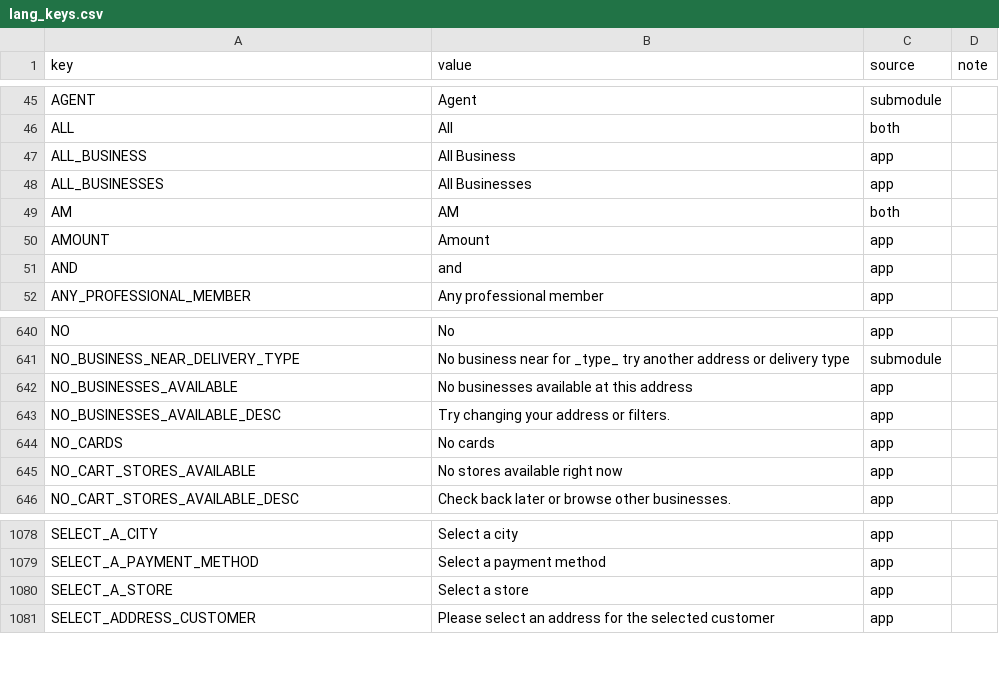
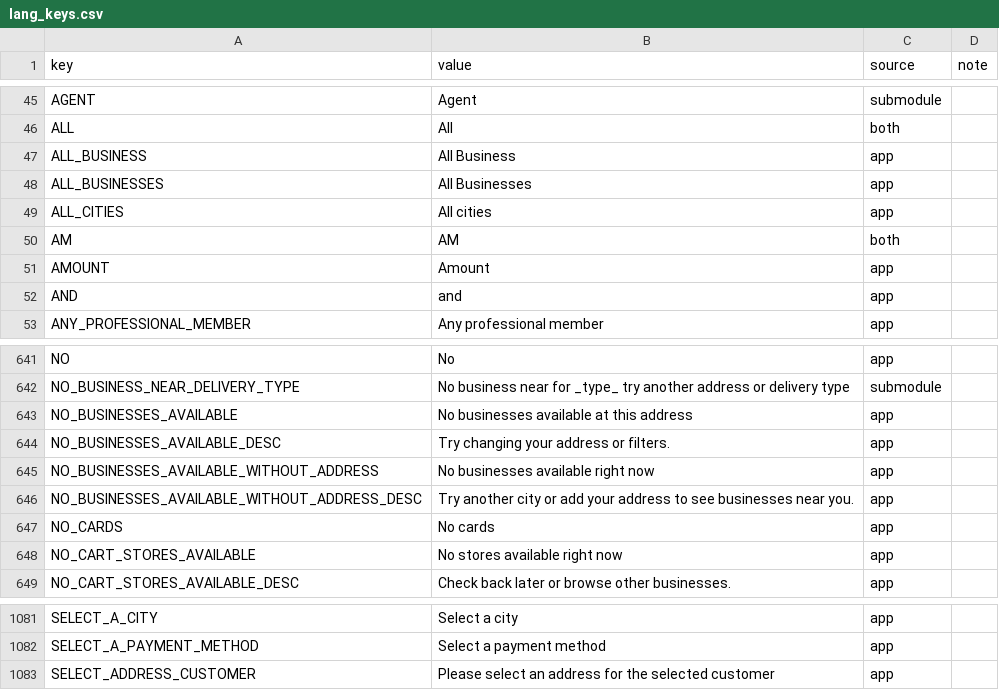
Before and after one commit to Ordering-co/website-marketplace, a CSV file: i18n/lang_keys.csv, drawn as a sheet; only a part is shown, gaps mark what is left out.

Commit message:
Improve pickup and city selection

```diff
--- a/i18n/lang_keys.csv
+++ b/i18n/lang_keys.csv
@@ -48,2 +48,3 @@ key,value,source,note
 "ALL_BUSINESSES","All Businesses","app",""
+"ALL_CITIES","All cities","app",""
 "AM","AM","both",""
@@ -643,2 +644,4 @@ key,value,source,note
 "NO_BUSINESSES_AVAILABLE_DESC","Try changing your address or filters.","app",""
+"NO_BUSINESSES_AVAILABLE_WITHOUT_ADDRESS","No businesses available right now","app",""
+"NO_BUSINESSES_AVAILABLE_WITHOUT_ADDRESS_DESC","Try another city or add your address to see businesses near you.","app",""
 "NO_CARDS","No cards","app",""
@@ -1079,3 +1082,2 @@ key,value,source,note
 "SELECT_A_PAYMENT_METHOD","Select a payment method","app",""
-"SELECT_A_STORE","Select a store","app",""
 "SELECT_ADDRESS_CUSTOMER","Please select an address for the selected customer","app",""
```
Also changed, not shown: 14 other files.
